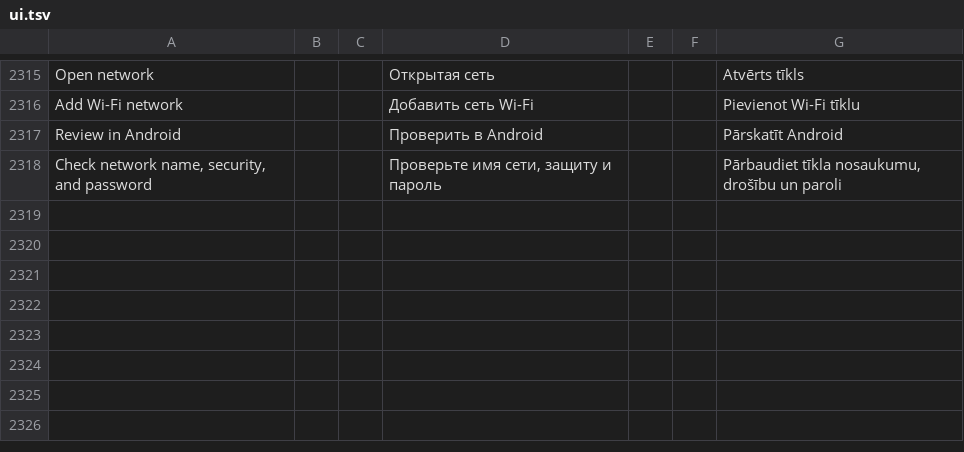
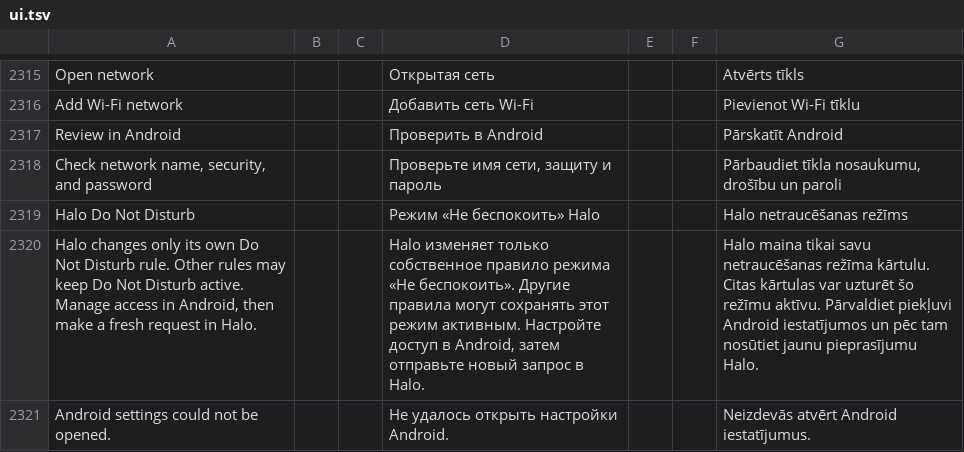
Before and after one commit to slafftrosheen/Halo, a TSV file: app/src/main/localization/ui.tsv, drawn as a sheet; only a part is shown, gaps mark what is left out; the diff names each change by its address in the sheet, - before the commit and + after, or states it on an @@ line.

Commit message:
Add Halo-owned DND rule control and Bluetooth settings fallback

```diff
--- a/app/src/main/localization/ui.tsv
+++ b/app/src/main/localization/ui.tsv
+row 2319: Halo Do Not Disturb |  |  | Режим «Не беспокоить» Halo |  |  | Halo netraucēšanas režīms
+row 2320: Halo changes only its own Do Not Disturb rule. Other rules may keep Do Not Disturb active. Manage access in Android, then make a fresh request in Halo. |  |  | Halo изменяет только собственное правило режима «Не беспокоить». Другие правила могут сохранять этот режим активным. Настройте доступ в Android, затем отправьте новый запрос в Halo. |  |  | Halo maina tikai savu netraucēšanas režīma kārtulu. Citas kārtulas var uzturēt šo režīmu aktīvu. Pārvaldiet piekļuvi Android iestatījumos un pēc tam nosūtiet jaunu pieprasījumu Halo.
+row 2321: Android settings could not be opened. |  |  | Не удалось открыть настройки Android. |  |  | Neizdevās atvērt Android iestatījumus.
```
Also changed, not shown: 13 other files.
